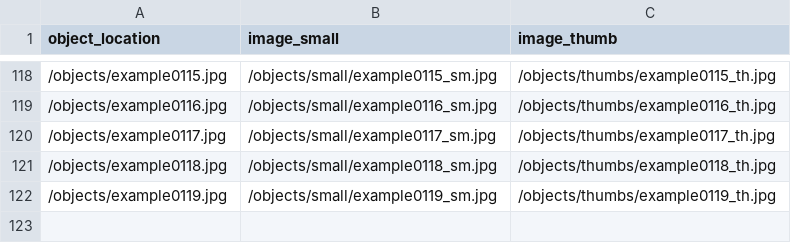
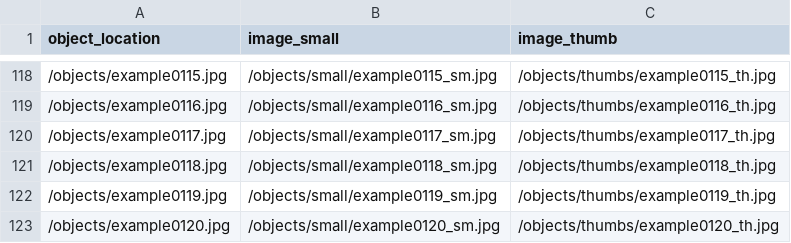
Before and after one commit to CollectionBuilder/cb-examples, a CSV file: objects/object_list.csv, drawn as a sheet; only a part is shown, gaps mark what is left out.

Commit message:
Add object

```diff
--- a/objects/object_list.csv
+++ b/objects/object_list.csv
@@ -122 +122,2 @@ object_location,image_small,image_thumb
 /objects/example0119.jpg,/objects/small/example0119_sm.jpg,/objects/thumbs/example0119_th.jpg
+/objects/example0120.jpg,/objects/small/example0120_sm.jpg,/objects/thumbs/example0120_th.jpg
```
